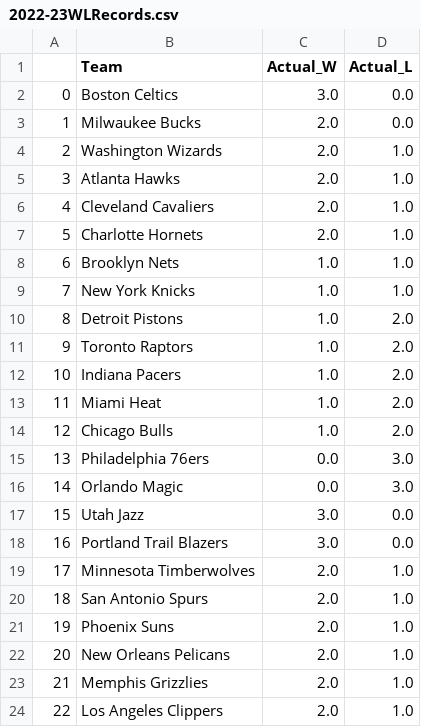
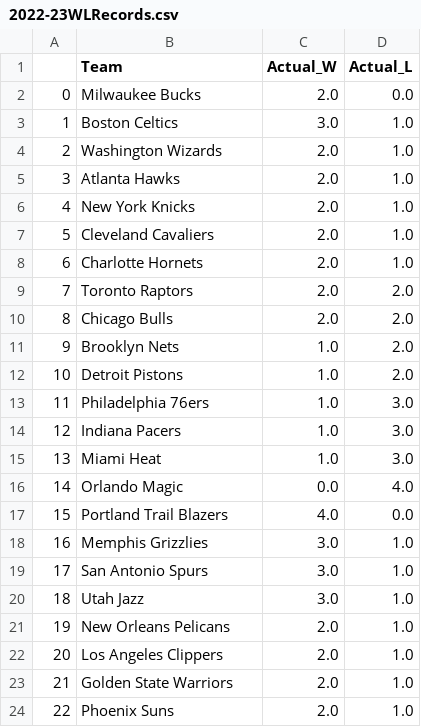
Before and after one commit to kobegatti/NBAGamePredictor, a CSV file: 2022-23/data/2022-23WLRecords.csv, drawn as a sheet; only a part is shown; the diff covers the shown part only.

```diff
--- a/2022-23/data/2022-23WLRecords.csv
+++ b/2022-23/data/2022-23WLRecords.csv
@@ -1,24 +1,24 @@
 ,Team,Actual_W,Actual_L
-0,Boston Celtics,3.0,0.0
-1,Milwaukee Bucks,2.0,0.0
+0,Milwaukee Bucks,2.0,0.0
+1,Boston Celtics,3.0,1.0
 2,Washington Wizards,2.0,1.0
 3,Atlanta Hawks,2.0,1.0
-4,Cleveland Cavaliers,2.0,1.0
-5,Charlotte Hornets,2.0,1.0
-6,Brooklyn Nets,1.0,1.0
-7,New York Knicks,1.0,1.0
-8,Detroit Pistons,1.0,2.0
-9,Toronto Raptors,1.0,2.0
-10,Indiana Pacers,1.0,2.0
-11,Miami Heat,1.0,2.0
-12,Chicago Bulls,1.0,2.0
-13,Philadelphia 76ers,0.0,3.0
-14,Orlando Magic,0.0,3.0
-15,Utah Jazz,3.0,0.0
-16,Portland Trail Blazers,3.0,0.0
-17,Minnesota Timberwolves,2.0,1.0
-18,San Antonio Spurs,2.0,1.0
-19,Phoenix Suns,2.0,1.0
-20,New Orleans Pelicans,2.0,1.0
-21,Memphis Grizzlies,2.0,1.0
-22,Los Angeles Clippers,2.0,1.0
+4,New York Knicks,2.0,1.0
+5,Cleveland Cavaliers,2.0,1.0
+6,Charlotte Hornets,2.0,1.0
+7,Toronto Raptors,2.0,2.0
+8,Chicago Bulls,2.0,2.0
+9,Brooklyn Nets,1.0,2.0
+10,Detroit Pistons,1.0,2.0
+11,Philadelphia 76ers,1.0,3.0
+12,Indiana Pacers,1.0,3.0
+13,Miami Heat,1.0,3.0
+14,Orlando Magic,0.0,4.0
+15,Portland Trail Blazers,4.0,0.0
+16,Memphis Grizzlies,3.0,1.0
+17,San Antonio Spurs,3.0,1.0
+18,Utah Jazz,3.0,1.0
+19,New Orleans Pelicans,2.0,1.0
+20,Los Angeles Clippers,2.0,1.0
+21,Golden State Warriors,2.0,1.0
+22,Phoenix Suns,2.0,1.0
```
Also changed, not shown: 7 edited cells elsewhere in this file, 2022-23/data/2022-23.csv, 2022-23/data/2022-23_Predictions.csv, 1 other file.
